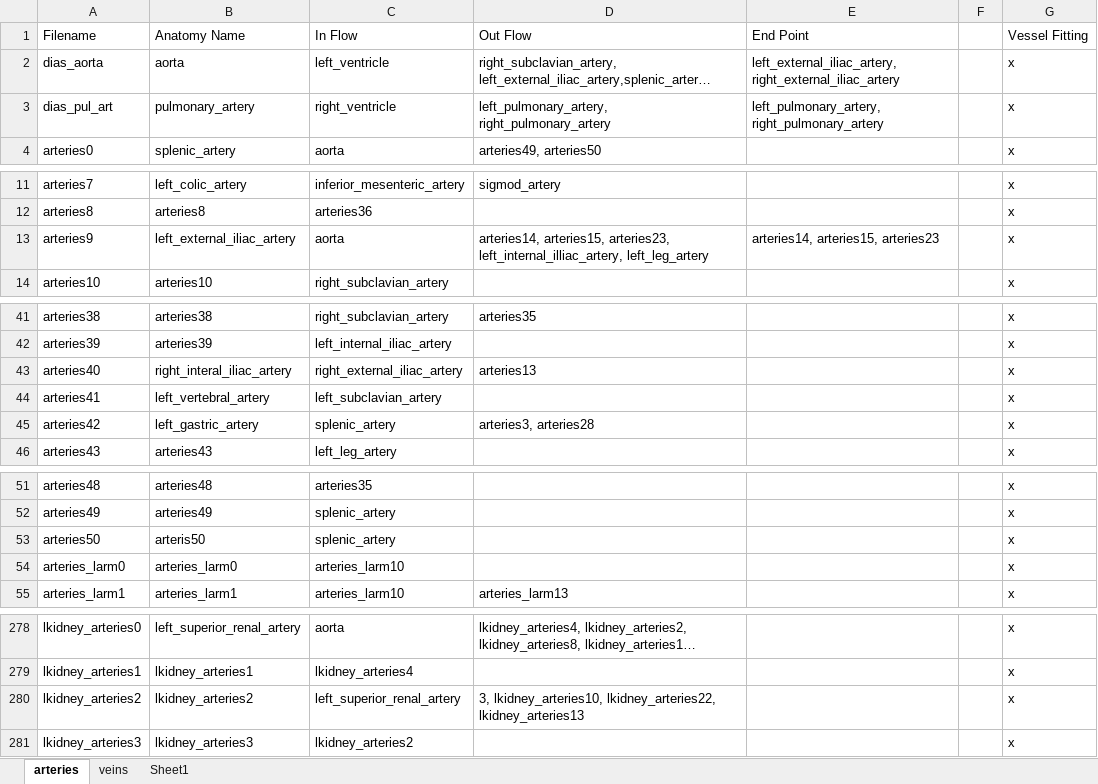
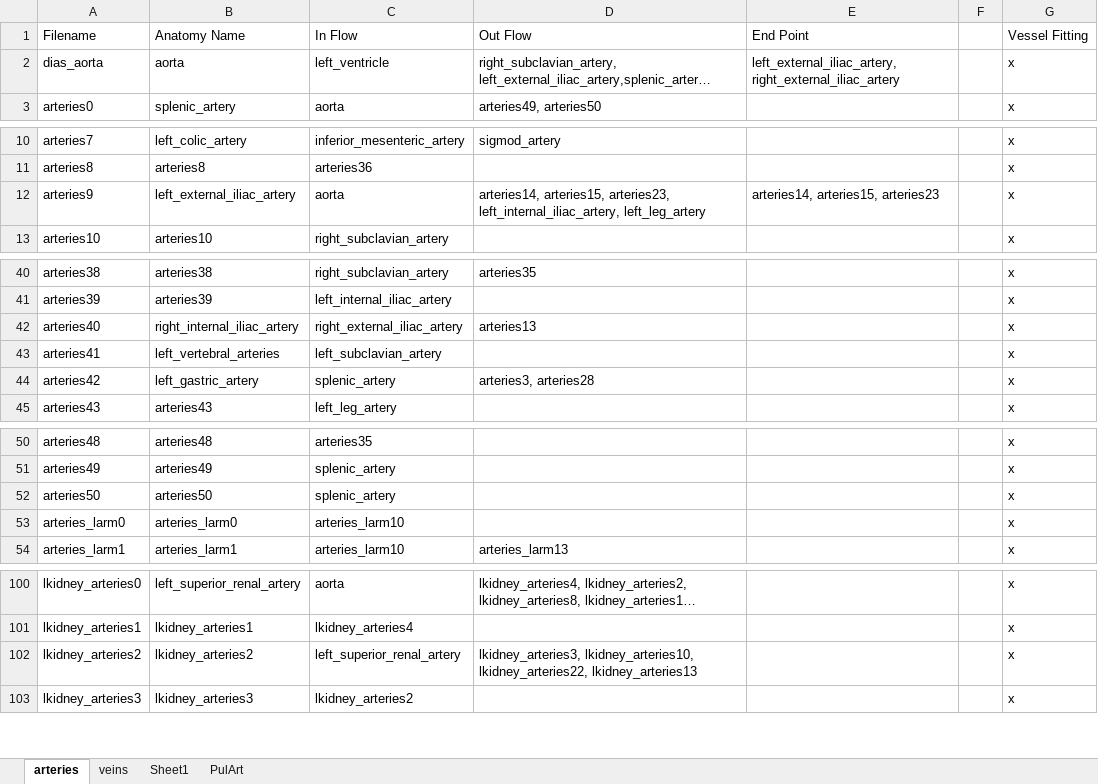
Before and after one commit to CNorthwayMedPhys/Full-Body-Flow-Model-Project, an Excel workbook: FlowTracker.xlsx, sheet arteries, drawn as a sheet; only a part is shown, gaps mark what is left out; long unchanged cells end in …; values as stored, in another font and other column widths than the file's, no borders; conditional formats not drawn; removed rows and columns are numbered as before the commit, all else as after; the diff covers the shown part only; the diff names each change by its address in the sheet, - before the commit and + after, or states it on an @@ line.

Commit message:
Working on Artery database function, will cause an isssue with the files at hom laptop, will need to discard the previous changes

```diff
--- a/FlowTracker.xlsx (sheet arteries)
+++ b/FlowTracker.xlsx (sheet arteries)
+sheet tab: PulArt
-row 3: dias_pul_art | pulmonary_artery | right_ventricle | left_pulmonary_artery, right_pulmonary_artery | left_pulmonary_artery, right_pulmonary_artery |  | x
-D12 (Out Flow): …arteries15, arteries23, left_internal_illiac_artery, left_leg_artery
+D12 (Out Flow): …arteries15, arteries23, left_internal_iliac_artery, left_leg_artery
-B42 (Anatomy Name): right_interal_iliac_artery
+B42 (Anatomy Name): right_internal_iliac_artery
-B43 (Anatomy Name): left_vertebral_artery
+B43 (Anatomy Name): left_vertebral_arteries
-B52 (Anatomy Name): arteris50
+B52 (Anatomy Name): arteries50
-D102 (Out Flow): 3, lkidney_arteries10, lkidney_arteries22,…
+D102 (Out Flow): lkidney_arteries3, lkidney_arteries10, lkidney_arteries22,…
```
Also changed, not shown: 398 removed rows elsewhere in this sheet, 9 other files.
